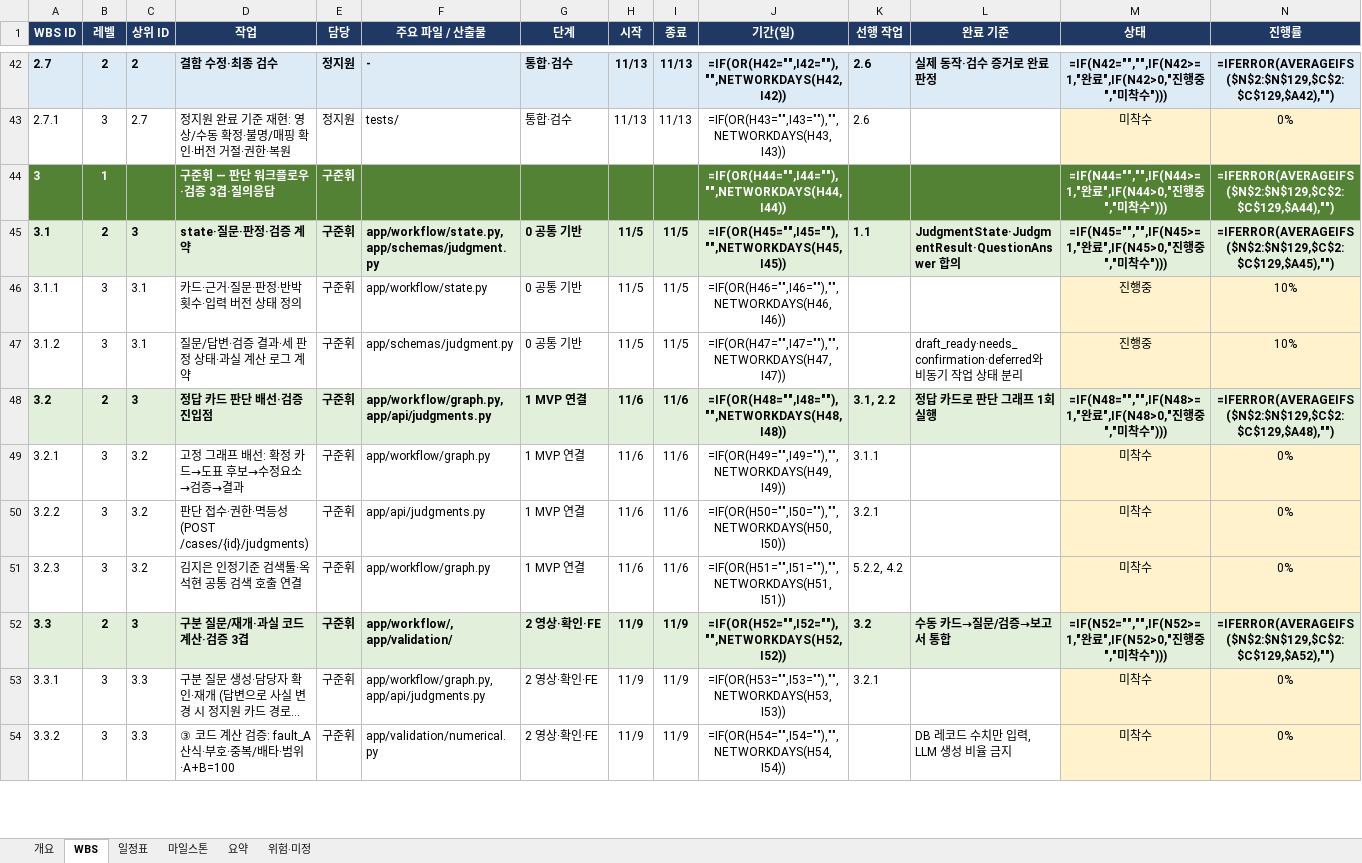
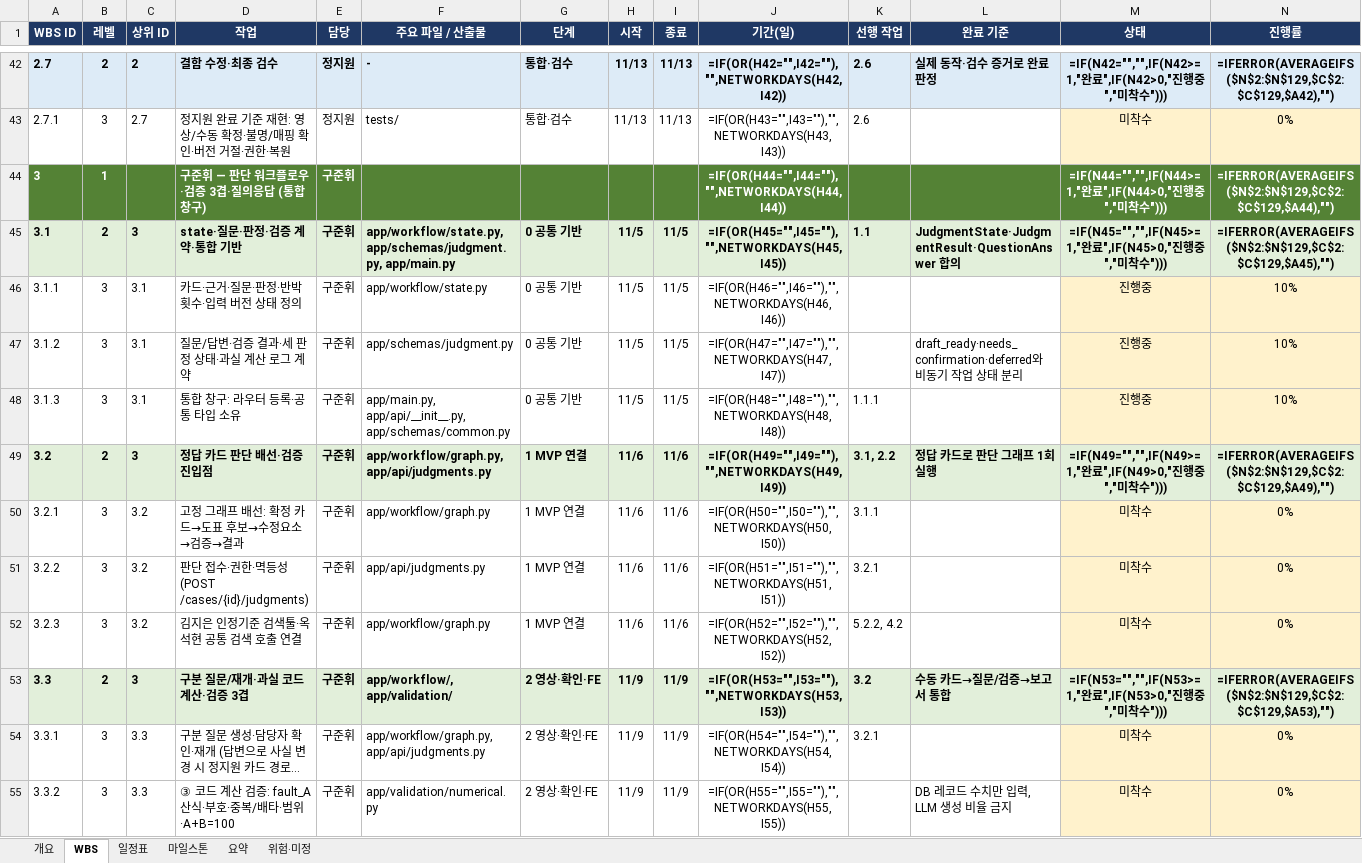
Before and after one commit to Ok-Muncheol/ok-muncheol-be, an Excel workbook: docs/5조_ok-muncheol-wbs.xlsx, sheet WBS, drawn as a sheet; only a part is shown, gaps mark what is left out; long unchanged cells end in …; values as stored, in another font and other column widths than the file's, no borders; formulas without a stored value are shown as written; addresses are those after the commit; rows hold the shown columns only; the diff covers the shown part only; the diff names each change by its address in the sheet, - before the commit and + after, or states it on an @@ line.

```diff
--- a/docs/5조_ok-muncheol-wbs.xlsx (sheet WBS)
+++ b/docs/5조_ok-muncheol-wbs.xlsx (sheet WBS)
-D44 (작업): 구준휘 — 판단 워크플로우·검증 3겹·질의응답
+D44 (작업): 구준휘 — 판단 워크플로우·검증 3겹·질의응답 (통합 창구)
-D45 (작업): state·질문·판정·검증 계약
+D45 (작업): state·질문·판정·검증 계약·통합 기반
-F45 (주요 파일 / 산출물): app/workflow/state.py, app/schemas/judgment.py
+F45 (주요 파일 / 산출물): app/workflow/state.py, app/schemas/judgment.py, app/main.py
+row 48: 3.1.3 | 3 | 3.1 | 통합 창구: 라우터 등록·공통 타입 소유 | 구준휘 | app/main.py, app/api/__init__.py, app/schemas/common.py | 0 공통 기반 | 11/5 | 11/5 | =IF(OR(H48="",I48=""),"",NETWORKDAYS(H48,I48)) | 1.1.1 |  | 진행중 | 10%
-J49 (기간(일)): =IF(OR(H48="",I48=""),"",NETWORKDAYS(H48,I48))
+J49 (기간(일)): =IF(OR(H49="",I49=""),"",NETWORKDAYS(H49,I49))
-M49 (상태): =IF(N48="","",IF(N48>=1,"완료",IF(N48>0,"진행…
+M49 (상태): =IF(N49="","",IF(N49>=1,"완료",IF(N49>0,"진행…
-N49 (진행률): =IFERROR(AVERAGEIFS($N$2:$N$129,$C$2:$C$129,$A48),"")
+N49 (진행률): =IFERROR(AVERAGEIFS($N$2:$N$129,$C$2:$C$129,$A49),"")
-J50 (기간(일)): =IF(OR(H49="",I49=""),"",NETWORKDAYS(H49,I49))
+J50 (기간(일)): =IF(OR(H50="",I50=""),"",NETWORKDAYS(H50,I50))
-J51 (기간(일)): =IF(OR(H50="",I50=""),"",NETWORKDAYS(H50,I50))
+J51 (기간(일)): =IF(OR(H51="",I51=""),"",NETWORKDAYS(H51,I51))
-J52 (기간(일)): =IF(OR(H51="",I51=""),"",NETWORKDAYS(H51,I51))
+J52 (기간(일)): =IF(OR(H52="",I52=""),"",NETWORKDAYS(H52,I52))
-J53 (기간(일)): =IF(OR(H52="",I52=""),"",NETWORKDAYS(H52,I52))
+J53 (기간(일)): =IF(OR(H53="",I53=""),"",NETWORKDAYS(H53,I53))
-M53 (상태): =IF(N52="","",IF(N52>=1,"완료",IF(N52>0,"진행…
+M53 (상태): =IF(N53="","",IF(N53>=1,"완료",IF(N53>0,"진행…
-N53 (진행률): =IFERROR(AVERAGEIFS($N$2:$N$129,$C$2:$C$129,$A52),"")
+N53 (진행률): =IFERROR(AVERAGEIFS($N$2:$N$129,$C$2:$C$129,$A53),"")
-J54 (기간(일)): =IF(OR(H53="",I53=""),"",NETWORKDAYS(H53,I53))
+J54 (기간(일)): =IF(OR(H54="",I54=""),"",NETWORKDAYS(H54,I54))
-J55 (기간(일)): =IF(OR(H54="",I54=""),"",NETWORKDAYS(H54,I54))
+J55 (기간(일)): =IF(OR(H55="",I55=""),"",NETWORKDAYS(H55,I55))
```
Also changed, not shown: 1 removed row and 87 edited cells elsewhere in this sheet, sheet 일정표, sheet 개요, sheet 위험·미정, sheet 마일스톤, 6 other files.
